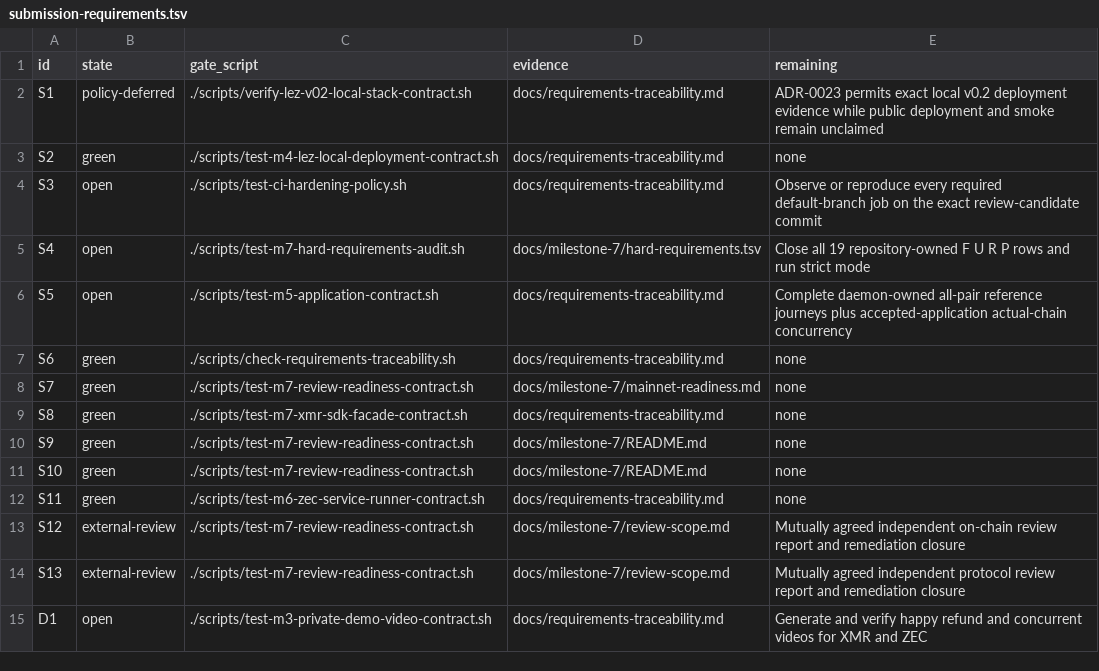
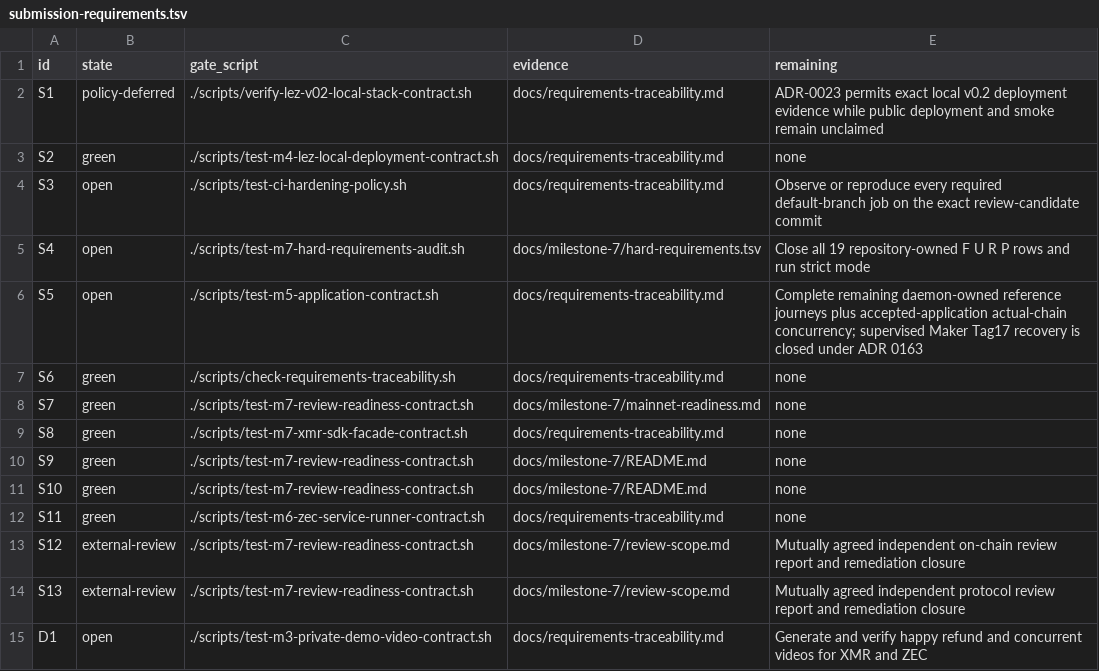
Before and after one commit to gateway-fm/lez-atomic-swaps, a TSV file: docs/milestone-7/submission-requirements.tsv, drawn as a sheet.

```diff
--- a/docs/milestone-7/submission-requirements.tsv
+++ b/docs/milestone-7/submission-requirements.tsv
@@ -5,3 +5,3 @@ S3	open	./scripts/test-ci-hardening-policy.sh	docs/requirements-traceability.md
 S4	open	./scripts/test-m7-hard-requirements-audit.sh	docs/milestone-7/hard-requirements.tsv	Close all 19 repository-owned F U R P rows and run strict mode
-S5	open	./scripts/test-m5-application-contract.sh	docs/requirements-traceability.md	Complete daemon-owned all-pair reference journeys plus accepted-application actual-chain concurrency
+S5	open	./scripts/test-m5-application-contract.sh	docs/requirements-traceability.md	Complete remaining daemon-owned reference journeys plus accepted-application actual-chain concurrency; supervised Maker Tag17 recovery is closed under ADR 0163
 S6	green	./scripts/check-requirements-traceability.sh	docs/requirements-traceability.md	none
```
Also changed, not shown: docs/milestone-7/hard-requirements.tsv, 20 other files.
